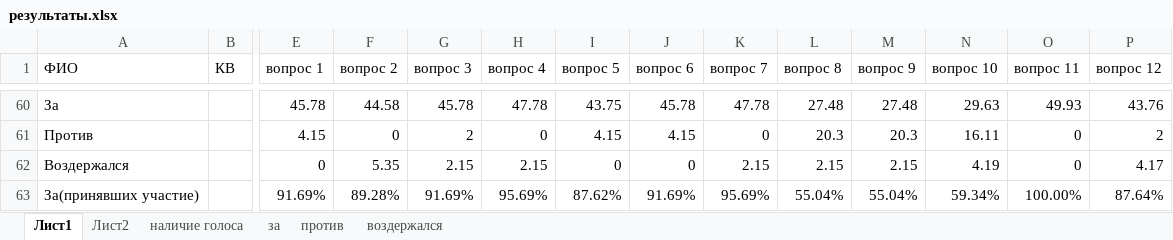
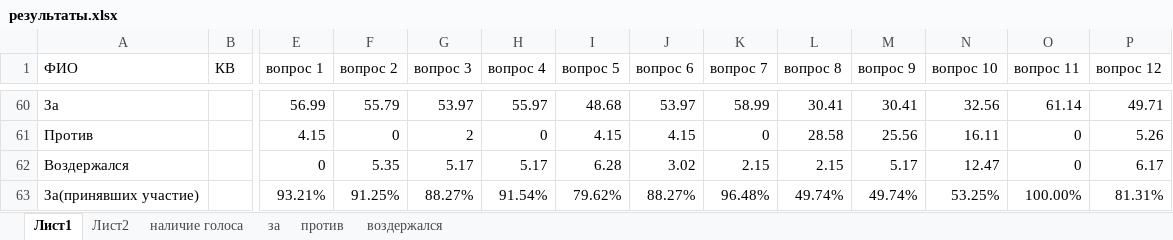
Before and after one commit to comargo/valpark18, an Excel workbook: результаты.xlsx, sheet Лист1, drawn as a sheet; only a part is shown, gaps mark what is left out; values as stored, in another font and other column widths than the file's, no borders; conditional formats and table styles not drawn; the diff covers the shown part only; the diff names each change by its address in the sheet, - before the commit and + after, or states it on an @@ line.

```diff
--- a/результаты.xlsx (sheet Лист1)
+++ b/результаты.xlsx (sheet Лист1)
-E60 (вопрос 1): 45.78
+E60 (вопрос 1): 56.99
-F60 (вопрос 2): 44.58
+F60 (вопрос 2): 55.79
-G60 (вопрос 3): 45.78
+G60 (вопрос 3): 53.97
-H60 (вопрос 4): 47.78
+H60 (вопрос 4): 55.97
-I60 (вопрос 5): 43.75
+I60 (вопрос 5): 48.68
-J60 (вопрос 6): 45.78
+J60 (вопрос 6): 53.97
-K60 (вопрос 7): 47.78
+K60 (вопрос 7): 58.99
-L60 (вопрос 8): 27.48
+L60 (вопрос 8): 30.41
-M60 (вопрос 9): 27.48
+M60 (вопрос 9): 30.41
-N60 (вопрос 10): 29.63
+N60 (вопрос 10): 32.56
-O60 (вопрос 11): 49.93
+O60 (вопрос 11): 61.14
-P60 (вопрос 12): 43.76
+P60 (вопрос 12): 49.71
-L61 (вопрос 8): 20.3
+L61 (вопрос 8): 28.58
-M61 (вопрос 9): 20.3
+M61 (вопрос 9): 25.56
-P61 (вопрос 12): 2
+P61 (вопрос 12): 5.26
-G62 (вопрос 3): 2.15
+G62 (вопрос 3): 5.17
-H62 (вопрос 4): 2.15
+H62 (вопрос 4): 5.17
-I62 (вопрос 5): 0
+I62 (вопрос 5): 6.28
-J62 (вопрос 6): 0
+J62 (вопрос 6): 3.02
-M62 (вопрос 9): 2.15
+M62 (вопрос 9): 5.17
-N62 (вопрос 10): 4.19
+N62 (вопрос 10): 12.47
-P62 (вопрос 12): 4.17
+P62 (вопрос 12): 6.17
-E63 (вопрос 1): 91.69%
+E63 (вопрос 1): 93.21%
-F63 (вопрос 2): 89.28%
+F63 (вопрос 2): 91.25%
-G63 (вопрос 3): 91.69%
+G63 (вопрос 3): 88.27%
-H63 (вопрос 4): 95.69%
+H63 (вопрос 4): 91.54%
-I63 (вопрос 5): 87.62%
+I63 (вопрос 5): 79.62%
-J63 (вопрос 6): 91.69%
+J63 (вопрос 6): 88.27%
-K63 (вопрос 7): 95.69%
+K63 (вопрос 7): 96.48%
-L63 (вопрос 8): 55.04%
+L63 (вопрос 8): 49.74%
-M63 (вопрос 9): 55.04%
+M63 (вопрос 9): 49.74%
-N63 (вопрос 10): 59.34%
+N63 (вопрос 10): 53.25%
-P63 (вопрос 12): 87.64%
+P63 (вопрос 12): 81.31%
```
Also changed, not shown: 4 added rows and 102 edited cells elsewhere in this sheet, sheet наличие голоса, sheet за, sheet воздержался, sheet против, formulas that keep their value.
